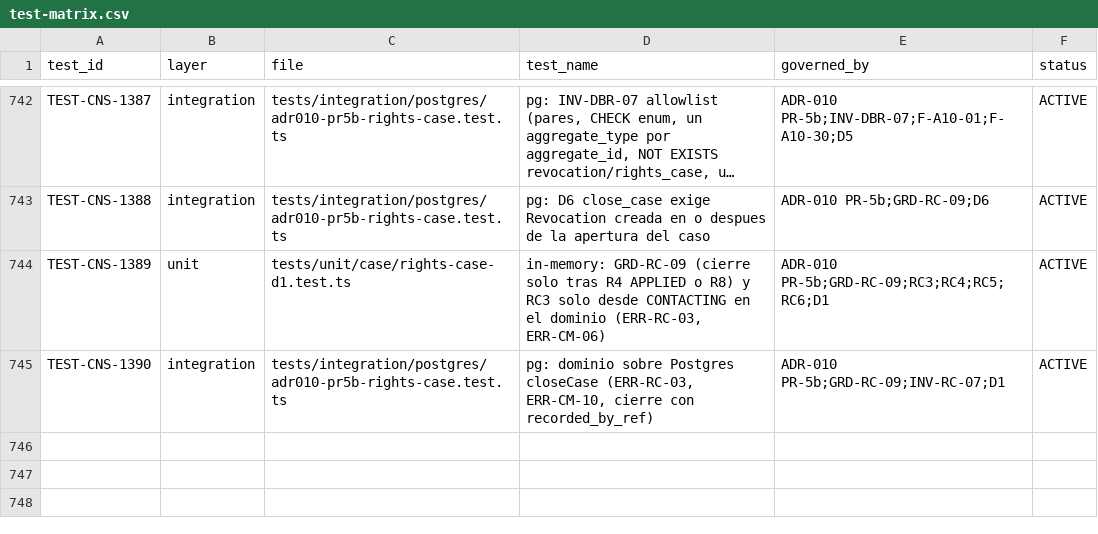
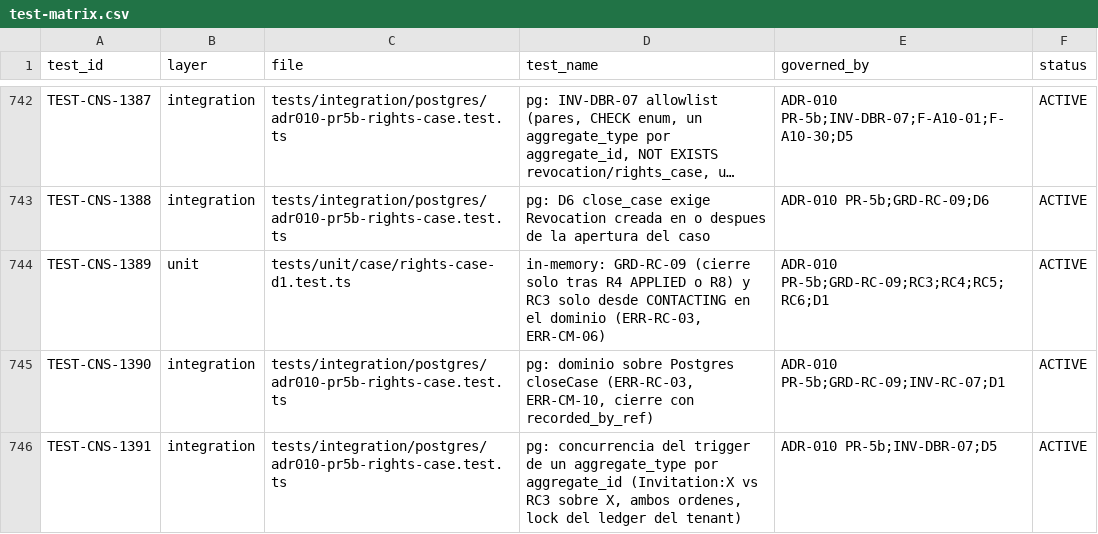
Before and after one commit to carlosoyarzun/betaconsent, a CSV file: traceability/test-matrix.csv, drawn as a sheet; only a part is shown, gaps mark what is left out; long unchanged cells end in ….

```diff
--- a/traceability/test-matrix.csv
+++ b/traceability/test-matrix.csv
@@ -745 +745,2 @@ TEST-CNS-1389,unit,tests/unit/case/rights-case-d1.test.ts,"in-memory: GRD-RC-09
 TEST-CNS-1390,integration,tests/integration/postgres/adr010-pr5b-rights-case.test.ts,"pg: dominio sobre Postgres closeCase (ERR-RC-03, ERR-CM-10, cierre con recorded_by_ref)","ADR-010 PR-5b;GRD-RC-09;INV-RC-07;D1",ACTIVE
+TEST-CNS-1391,integration,tests/integration/postgres/adr010-pr5b-rights-case.test.ts,"pg: concurrencia del trigger de un aggregate_type por aggregate_id (Invitation:X vs RC3 sobre X, ambos ordenes, lock del ledger del tenant)","ADR-010 PR-5b;INV-DBR-07;D5",ACTIVE
```
Also changed, not shown: 3 other files.
